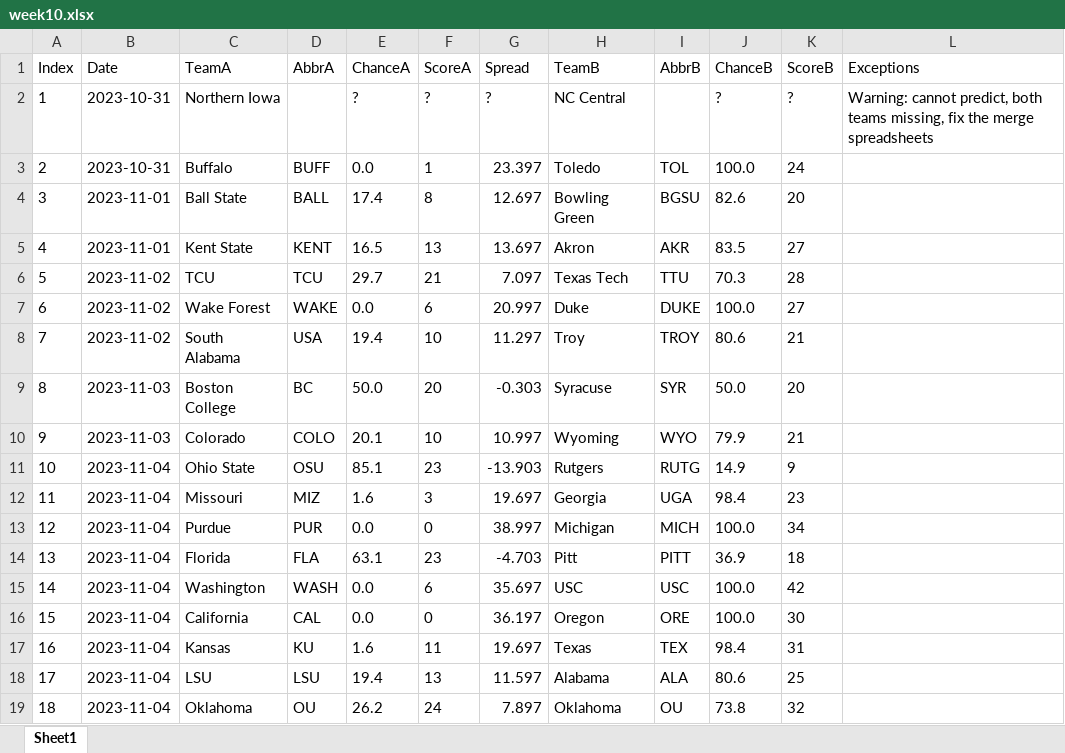
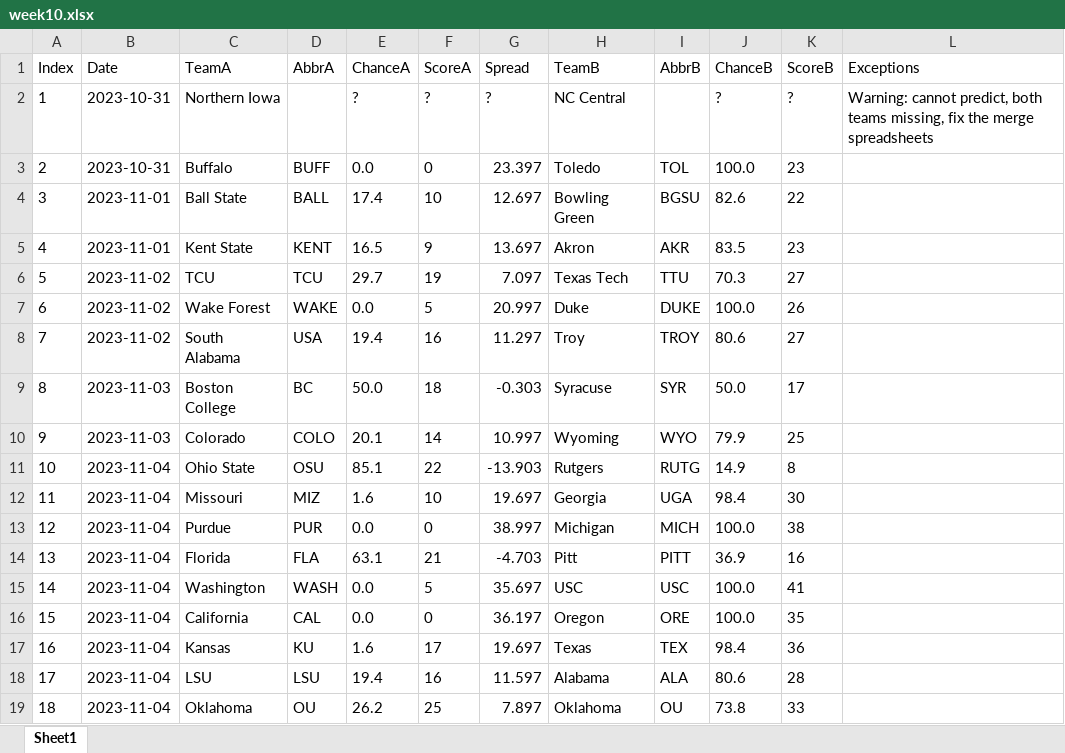
Before and after one commit to meprogrammerguy/pyBlitz, an Excel workbook: predict/2023/saved/week10.xlsx, sheet Sheet1, drawn as a sheet; only a part is shown; values as stored, in another font and other column widths than the file's, no borders; the diff covers the shown part only; the diff names each change by its address in the sheet, - before the commit and + after, or states it on an @@ line.

```diff
--- a/predict/2023/saved/week10.xlsx (sheet Sheet1)
+++ b/predict/2023/saved/week10.xlsx (sheet Sheet1)
-F3 (ScoreA): 1
+F3 (ScoreA): 0
-K3 (ScoreB): 24
+K3 (ScoreB): 23
-F4 (ScoreA): 8
+F4 (ScoreA): 10
-K4 (ScoreB): 20
+K4 (ScoreB): 22
-F5 (ScoreA): 13
+F5 (ScoreA): 9
-K5 (ScoreB): 27
+K5 (ScoreB): 23
-F6 (ScoreA): 21
+F6 (ScoreA): 19
-K6 (ScoreB): 28
+K6 (ScoreB): 27
-F7 (ScoreA): 6
+F7 (ScoreA): 5
-K7 (ScoreB): 27
+K7 (ScoreB): 26
-F8 (ScoreA): 10
+F8 (ScoreA): 16
-K8 (ScoreB): 21
+K8 (ScoreB): 27
-F9 (ScoreA): 20
+F9 (ScoreA): 18
-K9 (ScoreB): 20
+K9 (ScoreB): 17
-F10 (ScoreA): 10
+F10 (ScoreA): 14
-K10 (ScoreB): 21
+K10 (ScoreB): 25
-F11 (ScoreA): 23
+F11 (ScoreA): 22
-K11 (ScoreB): 9
+K11 (ScoreB): 8
-F12 (ScoreA): 3
+F12 (ScoreA): 10
-K12 (ScoreB): 23
+K12 (ScoreB): 30
-K13 (ScoreB): 34
+K13 (ScoreB): 38
-F14 (ScoreA): 23
+F14 (ScoreA): 21
-K14 (ScoreB): 18
+K14 (ScoreB): 16
-F15 (ScoreA): 6
+F15 (ScoreA): 5
-K15 (ScoreB): 42
+K15 (ScoreB): 41
-K16 (ScoreB): 30
+K16 (ScoreB): 35
-F17 (ScoreA): 11
+F17 (ScoreA): 17
-K17 (ScoreB): 31
+K17 (ScoreB): 36
-F18 (ScoreA): 13
+F18 (ScoreA): 16
-K18 (ScoreB): 25
+K18 (ScoreB): 28
-F19 (ScoreA): 24
+F19 (ScoreA): 25
-K19 (ScoreB): 32
+K19 (ScoreB): 33
```
Also changed, not shown: 79 edited cells elsewhere in this sheet, data/bornpowerindex.xlsx, data/stats.xlsx, 25 other files.
